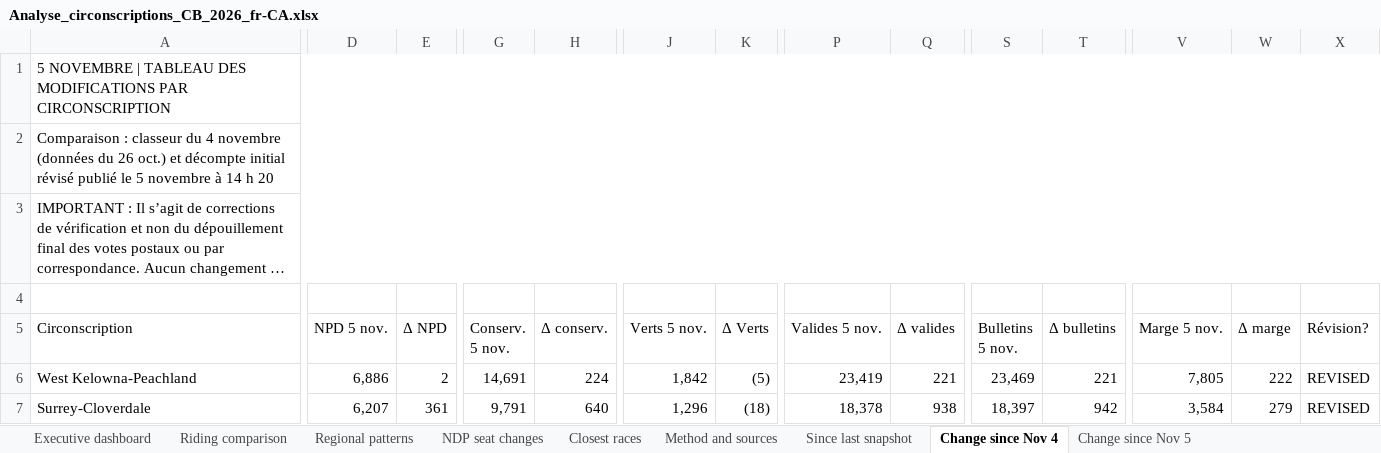
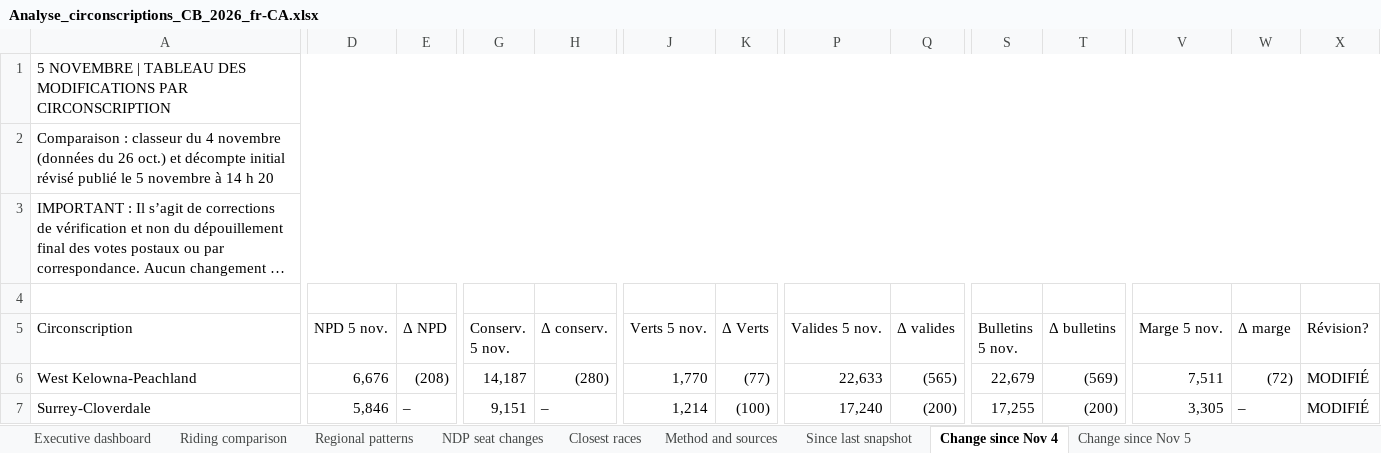
Before and after one commit to irnewlands/sukhisahota-website, an Excel workbook: client/public/election-data/Analyse_circonscriptions_CB_2026_fr-CA.xlsx, sheet Change since Nov 4, drawn as a sheet; only a part is shown, gaps mark what is left out; long unchanged cells end in …; values as stored, in another font and other column widths than the file's, no cell formats; conditional formats not drawn; the diff covers the shown part only; the diff names each change by its address in the sheet, - before the commit and + after, or states it on an @@ line.

```diff
--- a/client/public/election-data/Analyse_circonscriptions_CB_2026_fr-CA.xlsx (sheet Change since Nov 4)
+++ b/client/public/election-data/Analyse_circonscriptions_CB_2026_fr-CA.xlsx (sheet Change since Nov 4)
-D6 (NPD 5 nov.): 6,886
+D6 (NPD 5 nov.): 6,676
-E6 (Δ NPD): 2
+E6 (Δ NPD): (208)
-G6 (Conserv. 5 nov.): 14,691
+G6 (Conserv. 5 nov.): 14,187
-H6 (Δ conserv.): 224
+H6 (Δ conserv.): (280)
-J6 (Verts 5 nov.): 1,842
+J6 (Verts 5 nov.): 1,770
-K6 (Δ Verts): (5)
+K6 (Δ Verts): (77)
-P6 (Valides 5 nov.): 23,419
+P6 (Valides 5 nov.): 22,633
-Q6 (Δ valides): 221
+Q6 (Δ valides): (565)
-S6 (Bulletins 5 nov.): 23,469
+S6 (Bulletins 5 nov.): 22,679
-T6 (Δ bulletins): 221
+T6 (Δ bulletins): (569)
-V6 (Marge 5 nov.): 7,805
+V6 (Marge 5 nov.): 7,511
-W6 (Δ marge): 222
+W6 (Δ marge): (72)
-X6:X7 (Révision?): REVISED
+X6:X7 (Révision?): MODIFIÉ
-D7 (NPD 5 nov.): 6,207
+D7 (NPD 5 nov.): 5,846
-E7 (Δ NPD): 361
+E7 (Δ NPD): –
-G7 (Conserv. 5 nov.): 9,791
+G7 (Conserv. 5 nov.): 9,151
-H7 (Δ conserv.): 640
+H7 (Δ conserv.): –
-J7 (Verts 5 nov.): 1,296
+J7 (Verts 5 nov.): 1,214
-K7 (Δ Verts): (18)
+K7 (Δ Verts): (100)
-P7 (Valides 5 nov.): 18,378
+P7 (Valides 5 nov.): 17,240
-Q7 (Δ valides): 938
+Q7 (Δ valides): (200)
-S7 (Bulletins 5 nov.): 18,397
+S7 (Bulletins 5 nov.): 17,255
-T7 (Δ bulletins): 942
+T7 (Δ bulletins): (200)
-V7 (Marge 5 nov.): 3,584
+V7 (Marge 5 nov.): 3,305
-W7 (Δ marge): 279
+W7 (Δ marge): –
```
Also changed, not shown: 794 edited cells elsewhere in this sheet, sheet Riding comparison, sheet Change since Nov 5, sheet Since last snapshot, sheet Executive dashboard, cell formats, formulas that keep their value, client/public/election-data/BC_Election_2026_Riding_Analysis_Preliminary.xlsx.
